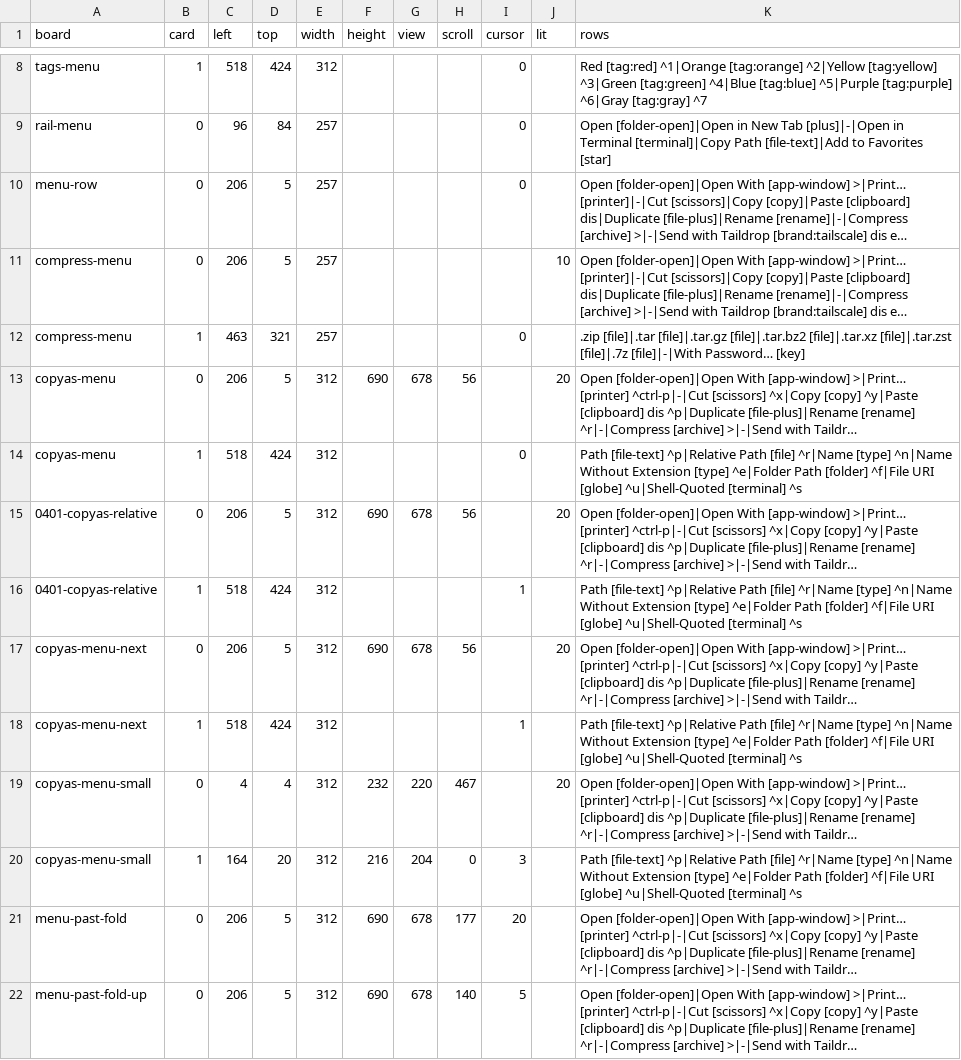
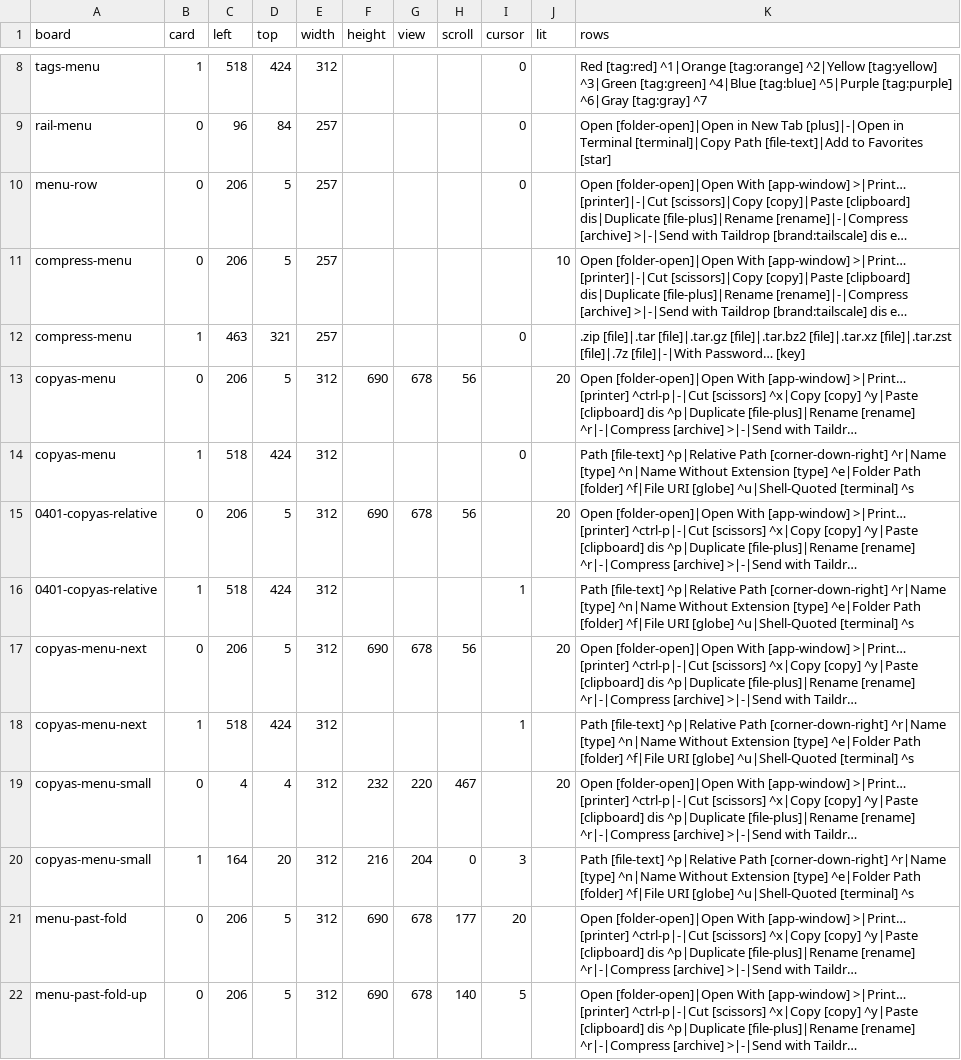
Before and after one commit to thisisgm/flea, a TSV file: src/ui_logic_context_menus/board_cards.tsv, drawn as a sheet; only a part is shown, gaps mark what is left out; long unchanged cells end in …; the diff names each change by its address in the sheet, - before the commit and + after, or states it on an @@ line.

Commit message:
fix(gui): settings, search wash and share URI looks
Share dialogs ink the URI in the foreground, settings headings track by
advance, Copy As Relative takes its corner mark, search washes only the
matched letters, and tiny settings panes elide labels instead of stacking.

```diff
--- a/src/ui_logic_context_menus/board_cards.tsv
+++ b/src/ui_logic_context_menus/board_cards.tsv
-K14 (rows): …^p|Relative Path [file] ^r|Name [type]…
+K14 (rows): …^p|Relative Path [corner-down-right] ^r|Name [type]…
-K16 (rows): …^p|Relative Path [file] ^r|Name [type]…
+K16 (rows): …^p|Relative Path [corner-down-right] ^r|Name [type]…
-K18 (rows): …^p|Relative Path [file] ^r|Name [type]…
+K18 (rows): …^p|Relative Path [corner-down-right] ^r|Name [type]…
-K20 (rows): …^p|Relative Path [file] ^r|Name [type]…
+K20 (rows): …^p|Relative Path [corner-down-right] ^r|Name [type]…
```
Also changed, not shown: 30 other files.
